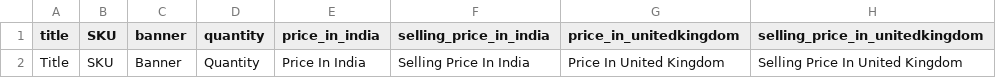
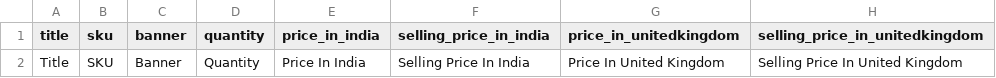
Before and after one commit to M1G009/prime-shopper-API, a CSV file: public/csv/Add_Products.csv, drawn as a sheet; only a part is shown; the diff names each change by its address in the sheet, - before the commit and + after, or states it on an @@ line.

Commit message:
issue solve

```diff
--- a/public/csv/Add_Products.csv
+++ b/public/csv/Add_Products.csv
-B1: SKU
+B1: sku
```
